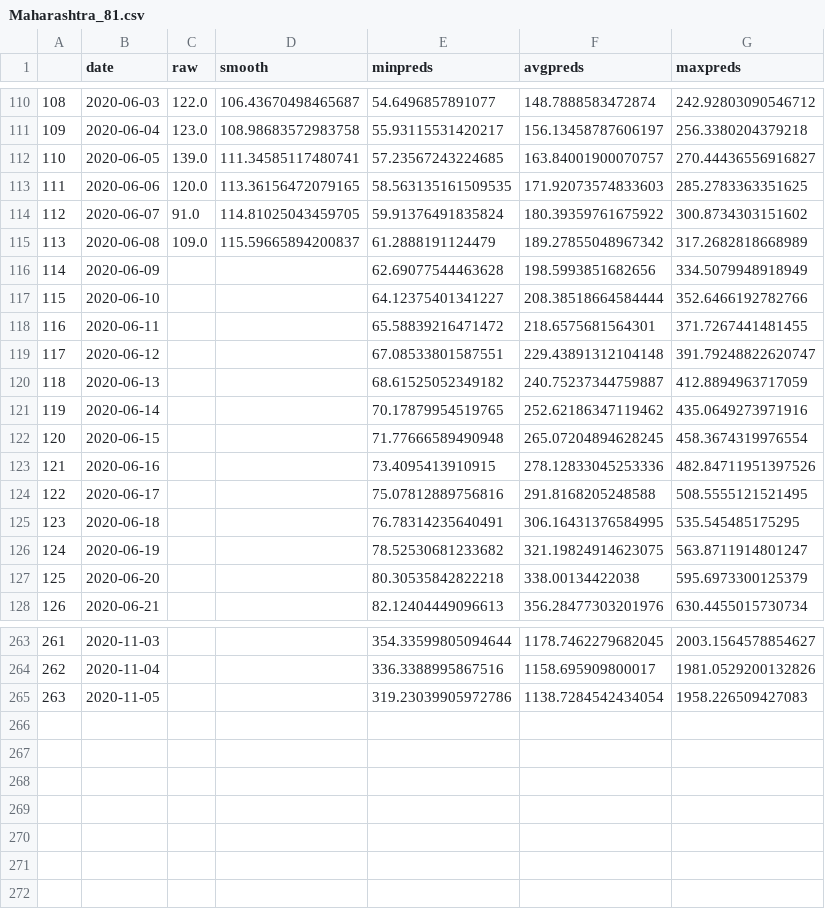
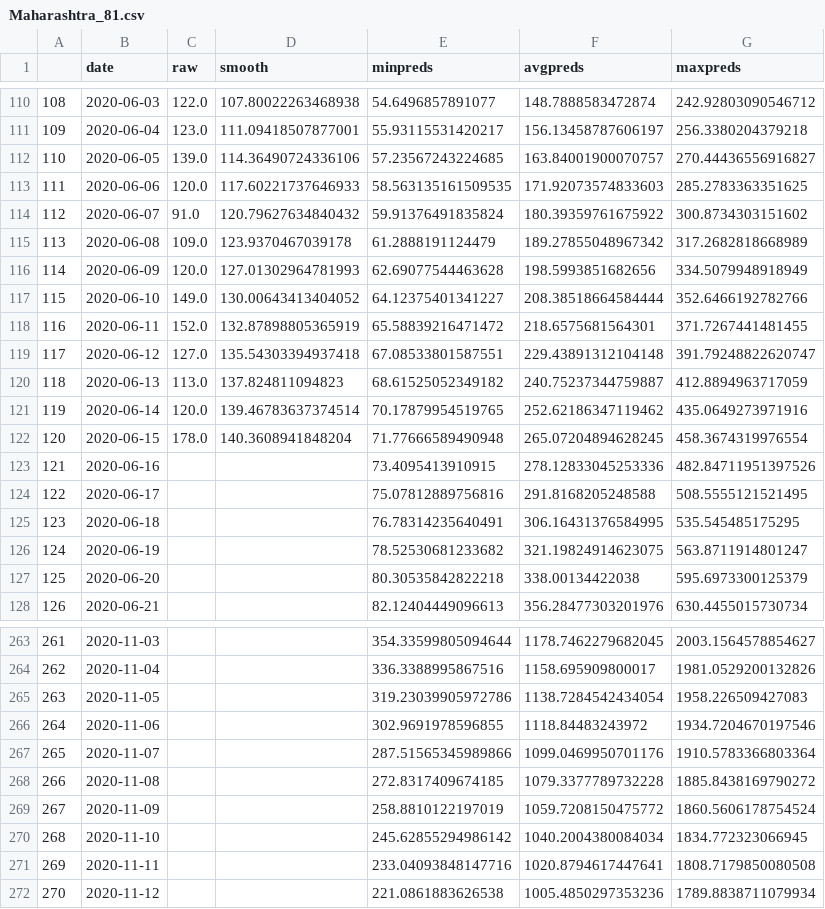
Before and after one commit to anag004/covid-model, a CSV file: projections/Maharashtra_81.csv, drawn as a sheet; only a part is shown, gaps mark what is left out; the diff covers the shown part only.

```diff
--- a/projections/Maharashtra_81.csv
+++ b/projections/Maharashtra_81.csv
@@ -110,14 +110,14 @@
-108,2020-06-03,122.0,106.43670498465687,54.6496857891077,148.7888583472874,242.92803090546712
-109,2020-06-04,123.0,108.98683572983758,55.93115531420217,156.13458787606197,256.3380204379218
-110,2020-06-05,139.0,111.34585117480741,57.23567243224685,163.84001900070757,270.44436556916827
-111,2020-06-06,120.0,113.36156472079165,58.563135161509535,171.92073574833603,285.2783363351625
-112,2020-06-07,91.0,114.81025043459705,59.91376491835824,180.39359761675922,300.8734303151602
-113,2020-06-08,109.0,115.59665894200837,61.2888191124479,189.27855048967342,317.2682818668989
-114,2020-06-09,,,62.69077544463628,198.5993851682656,334.5079948918949
-115,2020-06-10,,,64.12375401341227,208.38518664584444,352.6466192782766
-116,2020-06-11,,,65.58839216471472,218.6575681564301,371.7267441481455
-117,2020-06-12,,,67.08533801587551,229.43891312104148,391.79248822620747
-118,2020-06-13,,,68.61525052349182,240.75237344759887,412.8894963717059
-119,2020-06-14,,,70.17879954519765,252.62186347119462,435.0649273971916
-120,2020-06-15,,,71.77666589490948,265.07204894628245,458.3674319976554
+108,2020-06-03,122.0,107.80022263468938,54.6496857891077,148.7888583472874,242.92803090546712
+109,2020-06-04,123.0,111.09418507877001,55.93115531420217,156.13458787606197,256.3380204379218
+110,2020-06-05,139.0,114.36490724336106,57.23567243224685,163.84001900070757,270.44436556916827
+111,2020-06-06,120.0,117.60221737646933,58.563135161509535,171.92073574833603,285.2783363351625
+112,2020-06-07,91.0,120.79627634840432,59.91376491835824,180.39359761675922,300.8734303151602
+113,2020-06-08,109.0,123.9370467039178,61.2888191124479,189.27855048967342,317.2682818668989
+114,2020-06-09,120.0,127.01302964781993,62.69077544463628,198.5993851682656,334.5079948918949
+115,2020-06-10,149.0,130.00643413404052,64.12375401341227,208.38518664584444,352.6466192782766
+116,2020-06-11,152.0,132.87898805365919,65.58839216471472,218.6575681564301,371.7267441481455
+117,2020-06-12,127.0,135.54303394937418,67.08533801587551,229.43891312104148,391.79248822620747
+118,2020-06-13,113.0,137.824811094823,68.61525052349182,240.75237344759887,412.8894963717059
+119,2020-06-14,120.0,139.46783637374514,70.17879954519765,252.62186347119462,435.0649273971916
+120,2020-06-15,178.0,140.3608941848204,71.77666589490948,265.07204894628245,458.3674319976554
 121,2020-06-16,,,73.4095413910915,278.12833045253336,482.84711951397526
@@ -265 +265,8 @@
 263,2020-11-05,,,319.23039905972786,1138.7284542434054,1958.226509427083
+264,2020-11-06,,,302.9691978596855,1118.84483243972,1934.7204670197546
+265,2020-11-07,,,287.51565345989866,1099.0469950701176,1910.5783366803364
+266,2020-11-08,,,272.8317409674185,1079.3377789732228,1885.8438169790272
+267,2020-11-09,,,258.8810122197019,1059.7208150475772,1860.5606178754524
+268,2020-11-10,,,245.62855294986142,1040.2004380084034,1834.772323066945
+269,2020-11-11,,,233.04093848147716,1020.8794617447641,1808.7179850080508
+270,2020-11-12,,,221.0861883626538,1005.4850297353236,1789.8838711079934
```
Also changed, not shown: 27 edited cells elsewhere in this file, projections/Maharashtra_102.csv, projections/Maharashtra_80.csv, 18 other files.
